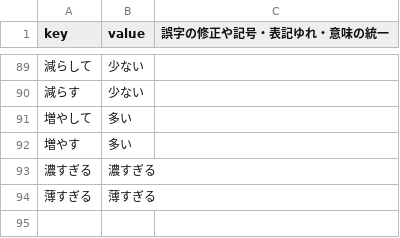
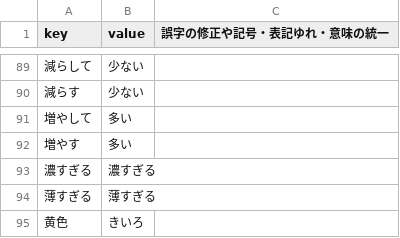
Before and after one commit to 921shinta/experiment_system, a CSV file: assets/textReplacementPairs.csv, drawn as a sheet; only a part is shown, gaps mark what is left out.

Commit message:
Add files via upload

```diff
--- a/assets/textReplacementPairs.csv
+++ b/assets/textReplacementPairs.csv
@@ -94 +94,2 @@ key,value, 誤字の修正や記号・表記ゆれ・意味の統一
 薄すぎる,薄すぎる
+黄色,きいろ
```
